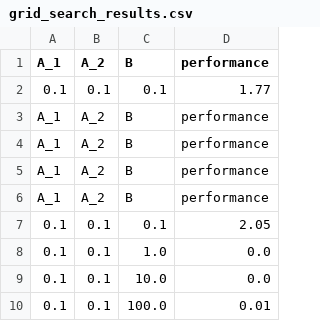
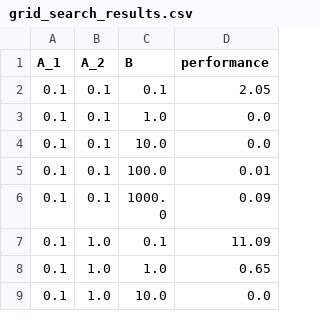
Before and after one commit to knalecz/tensorflow-quantum, a CSV file: grid_search_results.csv, drawn as a sheet; only a part is shown; the shorter side is filled out with more unchanged rows.

Commit message:
Improved visualization for grid search method.

```diff
--- a/grid_search_results.csv
+++ b/grid_search_results.csv
@@ -1,7 +1,2 @@
 A_1,A_2,B,performance
-0.1,0.1,0.1,1.77
-A_1,A_2,B,performance
-A_1,A_2,B,performance
-A_1,A_2,B,performance
-A_1,A_2,B,performance
 0.1,0.1,0.1,2.05
```
Also changed, not shown: 3 other files.
